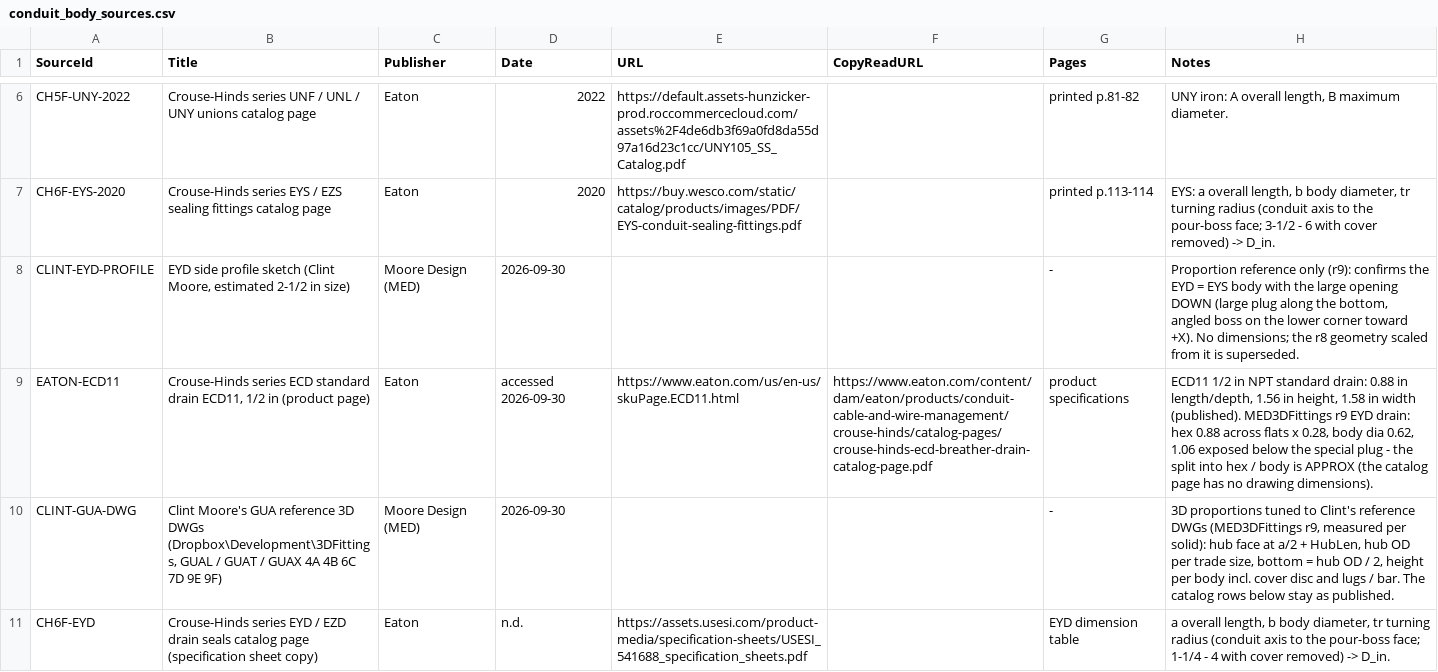
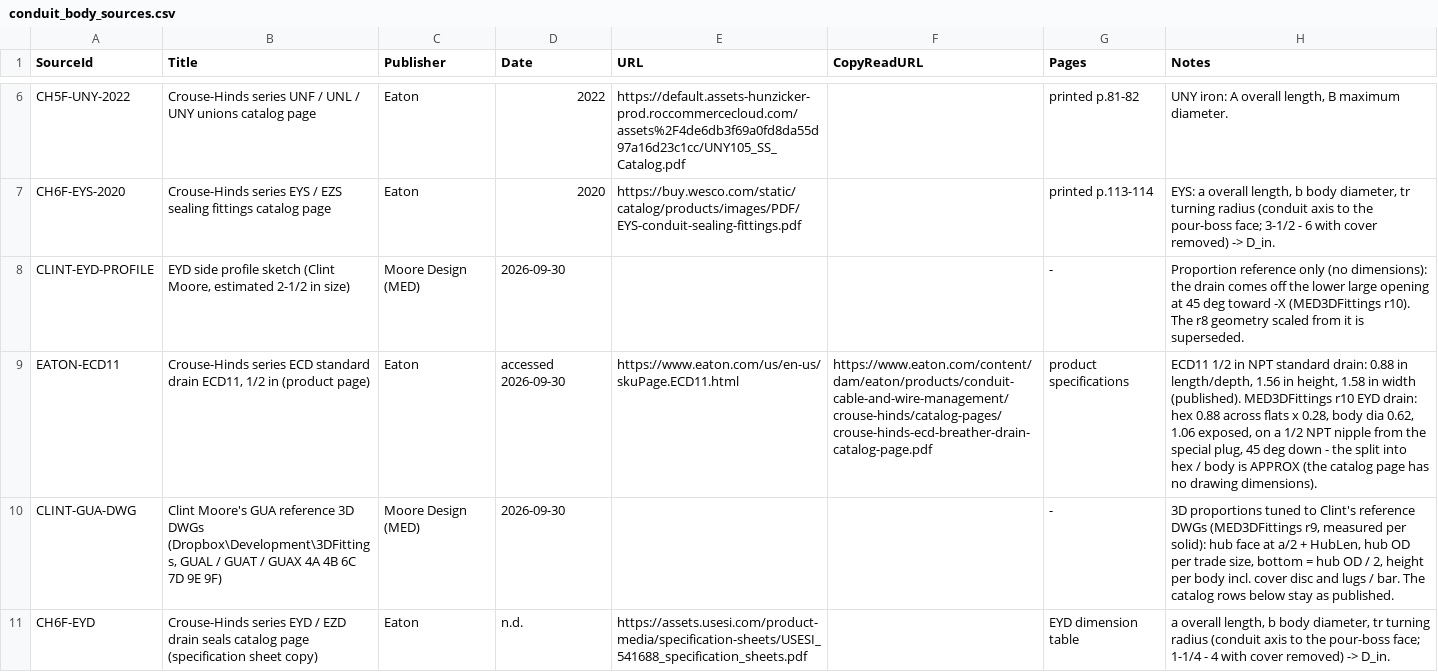
Before and after one commit to seemsixty7/MED2026, a CSV file: Data/seed/conduit_body_sources.csv, drawn as a sheet; only a part is shown, gaps mark what is left out; the diff names each change by its address in the sheet, - before the commit and + after, or states it on an @@ line.

```diff
--- a/Data/seed/conduit_body_sources.csv
+++ b/Data/seed/conduit_body_sources.csv
-H8 (Notes): …reference only (r9): confirms the EYD = EYS body with the large opening DOWN (large plug along the bottom, angled boss on the lower corner toward +X). No dimensions; the r8 geometry…
+H8 (Notes): …reference only (no dimensions): the drain comes off the lower large opening at 45 deg toward -X (MED3DFittings r10). The r8 geometry…
-H9 (Notes): …(published). MED3DFittings r9 EYD drain: hex 0.88 across flats x 0.28, body dia 0.62, 1.06 exposed below the special plug - the…
+H9 (Notes): …(published). MED3DFittings r10 EYD drain: hex 0.88 across flats x 0.28, body dia 0.62, 1.06 exposed, on a 1/2 NPT nipple from the special plug, 45 deg down - the…
```
Also changed, not shown: Data/seed/conduit_body_dims.csv, 8 other files.
